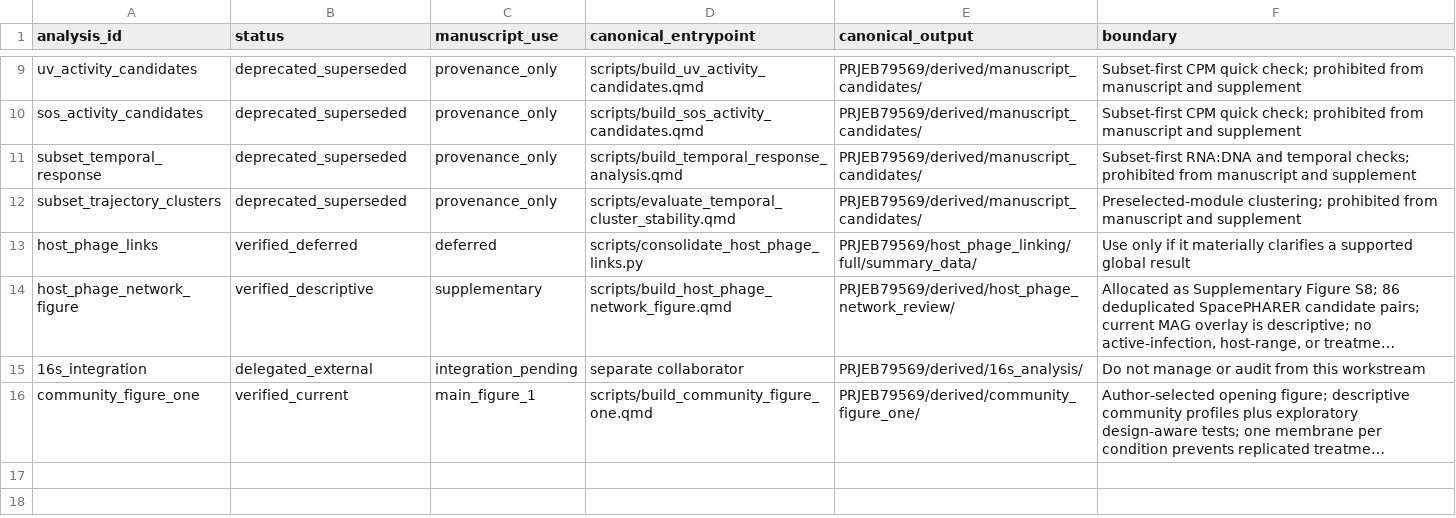
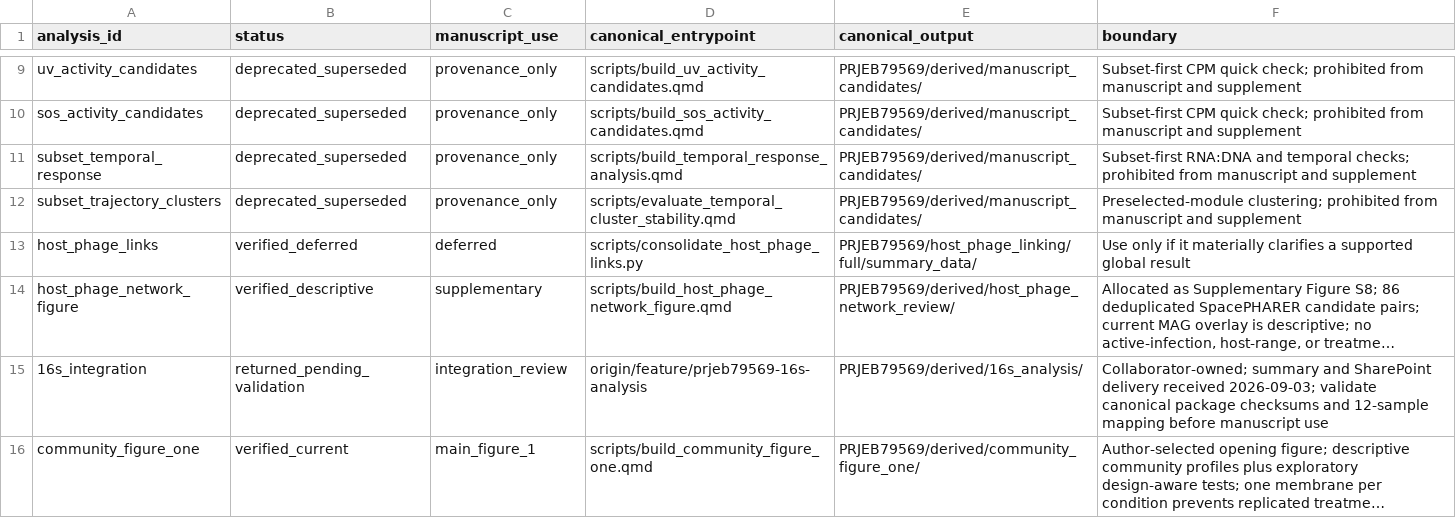
Before and after one commit to shaman-narayanasamy/phage_uv_ecology_analysis, a TSV file: manuscript/analysis_registry.tsv, drawn as a sheet; only a part is shown, gaps mark what is left out; long unchanged cells end in …; the diff names each change by its address in the sheet, - before the commit and + after, or states it on an @@ line.

```diff
--- a/manuscript/analysis_registry.tsv
+++ b/manuscript/analysis_registry.tsv
-B15 (status): delegated_external
+B15 (status): returned_pending_validation
-C15 (manuscript_use): integration_pending
+C15 (manuscript_use): integration_review
-D15 (canonical_entrypoint): separate collaborator
+D15 (canonical_entrypoint): origin/feature/prjeb79569-16s-analysis
-F15 (boundary): Do not manage or audit from this workstream
+F15 (boundary): Collaborator-owned; summary and SharePoint delivery received 2026-09-03; validate canonical package checksums and 12-sample mapping before manuscript use
```
Also changed, not shown: manifests/code_manifest.tsv, manuscript/claim_evidence_registry.tsv, 5 other files.
